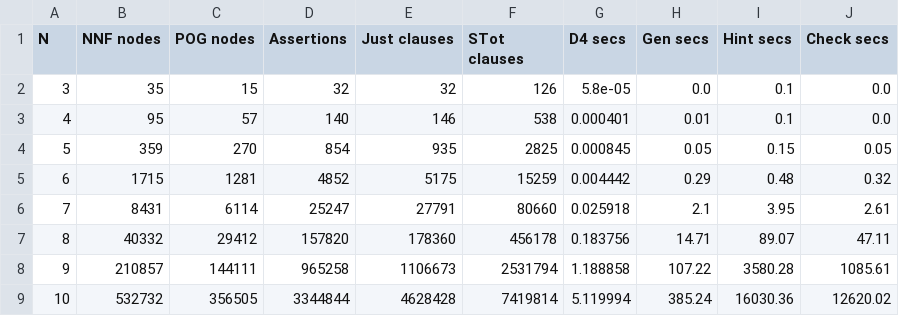
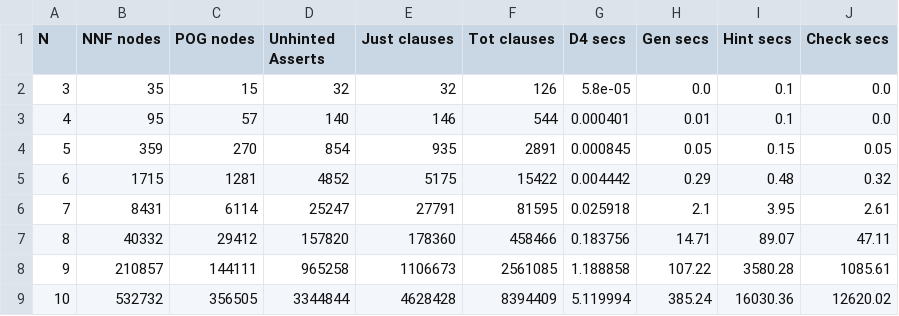
Before and after one commit to avigad/model-counting, a CSV file: crat/prototype/pigeon-d4-split2/psd-split2-data.csv, drawn as a sheet.

Commit message:
Reformatting data

```diff
--- a/crat/prototype/pigeon-d4-split2/psd-split2-data.csv
+++ b/crat/prototype/pigeon-d4-split2/psd-split2-data.csv
@@ -1,9 +1,9 @@
-N,NNF nodes,POG nodes,Assertions,Just clauses,STot clauses,D4 secs,Gen secs,Hint secs,Check secs
+N,NNF nodes,POG nodes,Unhinted Asserts,Just clauses,Tot clauses,D4 secs,Gen secs,Hint secs,Check secs
 3,35,15,32,32,126,5.8e-05,0.0,0.1,0.0
-4,95,57,140,146,538,0.000401,0.01,0.1,0.0
-5,359,270,854,935,2825,0.000845,0.05,0.15,0.05
-6,1715,1281,4852,5175,15259,0.004442,0.29,0.48,0.32
-7,8431,6114,25247,27791,80660,0.025918,2.1,3.95,2.61
-8,40332,29412,157820,178360,456178,0.183756,14.71,89.07,47.11
-9,210857,144111,965258,1106673,2531794,1.188858,107.22,3580.28,1085.61
-10,532732,356505,3344844,4628428,7419814,5.119994,385.24,16030.36,12620.02
+4,95,57,140,146,544,0.000401,0.01,0.1,0.0
+5,359,270,854,935,2891,0.000845,0.05,0.15,0.05
+6,1715,1281,4852,5175,15422,0.004442,0.29,0.48,0.32
+7,8431,6114,25247,27791,81595,0.025918,2.1,3.95,2.61
+8,40332,29412,157820,178360,458466,0.183756,14.71,89.07,47.11
+9,210857,144111,965258,1106673,2561085,1.188858,107.22,3580.28,1085.61
+10,532732,356505,3344844,4628428,8394409,5.119994,385.24,16030.36,12620.02
```
Also changed, not shown: crat/prototype/pigeon-d4-split2-h3/psd-split2-h3-data.csv, crat/prototype/pigeon-d4-split2-h3/pst-split2-h3-data.csv, 7 other files.
